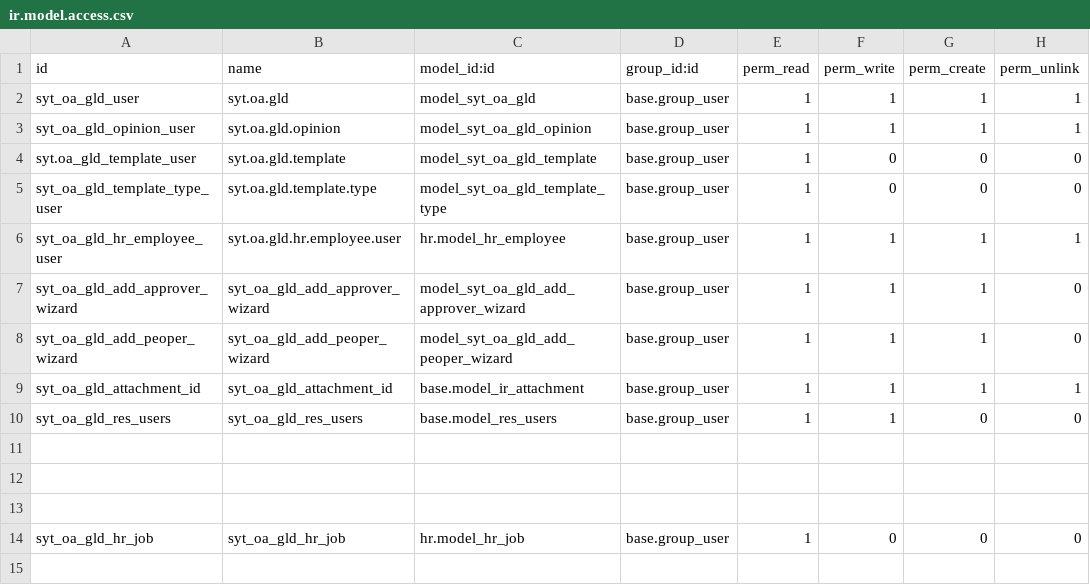
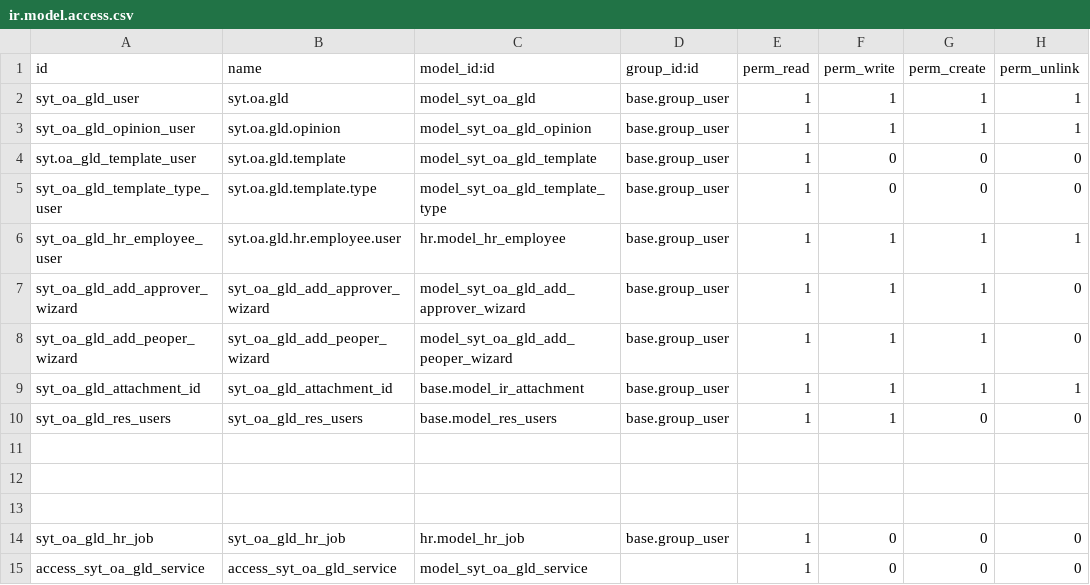
Before and after one commit to xhair/TopOdoo_Addons, a CSV file: ToproERP_GLD/security/ir.model.access.csv, drawn as a sheet.

```diff
--- a/ToproERP_GLD/security/ir.model.access.csv
+++ b/ToproERP_GLD/security/ir.model.access.csv
@@ -14 +14,2 @@ syt_oa_gld_res_users,syt_oa_gld_res_users,base.model_res_users,base.group_user,1
 syt_oa_gld_hr_job,syt_oa_gld_hr_job,hr.model_hr_job,base.group_user,1,0,0,0
+access_syt_oa_gld_service,access_syt_oa_gld_service,model_syt_oa_gld_service,,1,0,0,0
```
Also changed, not shown: ToproERP_Base/security/ir.model.access.csv, 2 other files.
